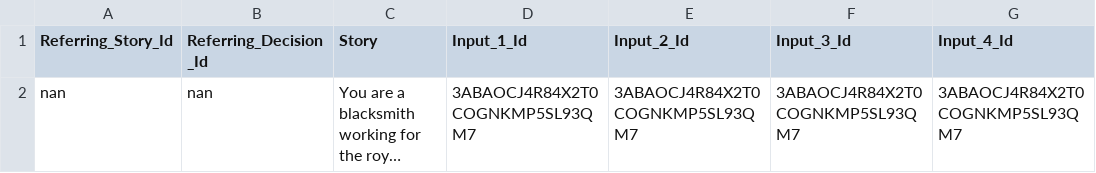
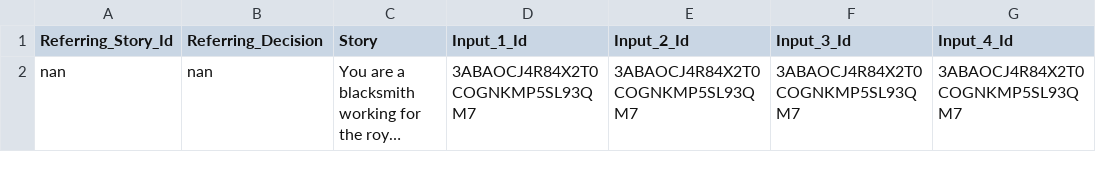
Before and after one commit to jtlieb/nets213-final, a CSV file: data/QC_inputs/QC_HIT_INPUT.csv, drawn as a sheet; only a part is shown; long unchanged cells end in …; the diff names each change by its address in the sheet, - before the commit and + after, or states it on an @@ line.

Commit message:
referring decision

```diff
--- a/data/QC_inputs/QC_HIT_INPUT.csv
+++ b/data/QC_inputs/QC_HIT_INPUT.csv
-B1: Referring_Decision_Id
+B1: Referring_Decision
```
Also changed, not shown: 1 other file.
